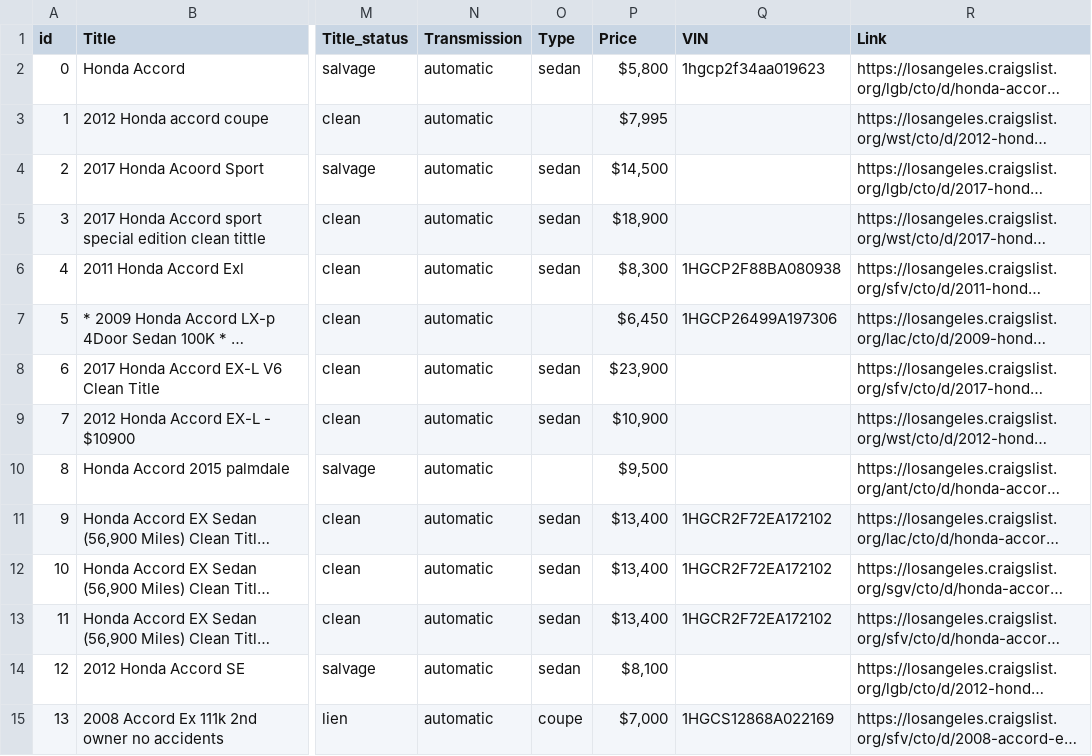
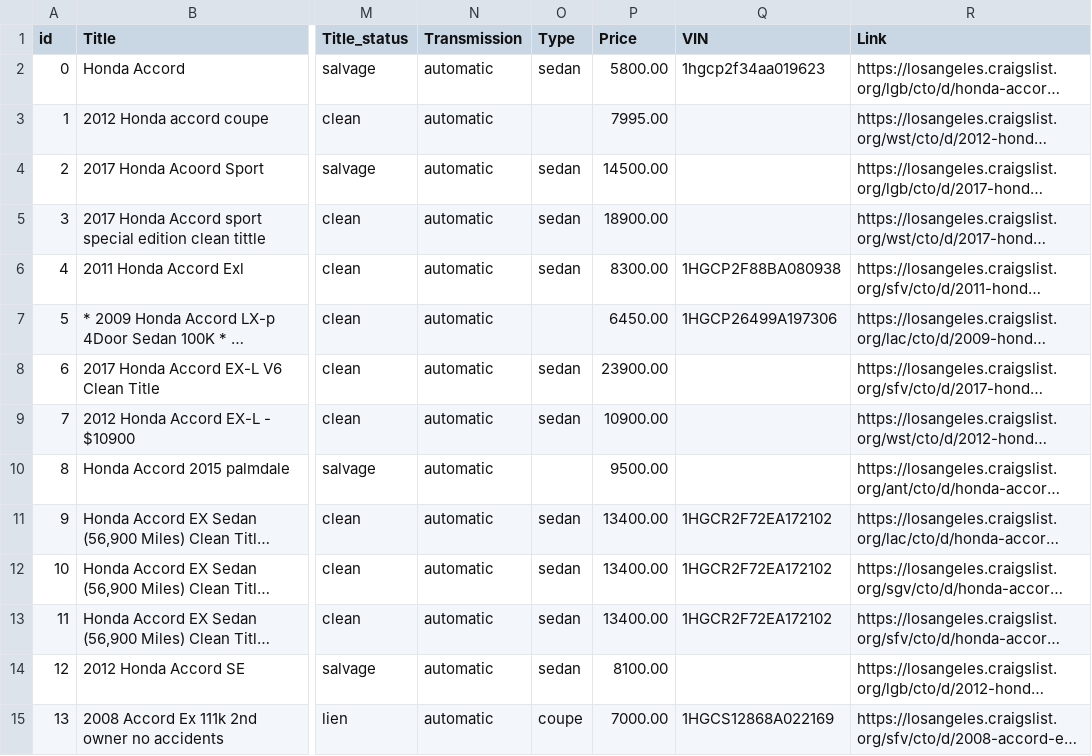
Before and after one commit to RyanHuang1995/Craiglist-Car-Analysis, a CSV file: Car-Price-Data/accord_data.csv, drawn as a sheet; only a part is shown, gaps mark what is left out; long unchanged cells end in …; the diff covers the shown part only; the diff names each change by its address in the sheet, - before the commit and + after, or states it on an @@ line.

```diff
--- a/Car-Price-Data/accord_data.csv
+++ b/Car-Price-Data/accord_data.csv
-P2 (Price): $5,800
+P2 (Price): 5800.00
-P3 (Price): $7,995
+P3 (Price): 7995.00
-P4 (Price): $14,500
+P4 (Price): 14500.00
-P5 (Price): $18,900
+P5 (Price): 18900.00
-P6 (Price): $8,300
+P6 (Price): 8300.00
-P7 (Price): $6,450
+P7 (Price): 6450.00
-P8 (Price): $23,900
+P8 (Price): 23900.00
-P9 (Price): $10,900
+P9 (Price): 10900.00
-P10 (Price): $9,500
+P10 (Price): 9500.00
-P11:P13 (Price): $13,400
+P11:P13 (Price): 13400.00
-P14 (Price): $8,100
+P14 (Price): 8100.00
-P15 (Price): $7,000
+P15 (Price): 7000.00
```
Also changed, not shown: 178 edited cells elsewhere in this file, Car-Price-Data/altima_data.csv, Car-Price-Data/civic_data.csv, 12 other files.
